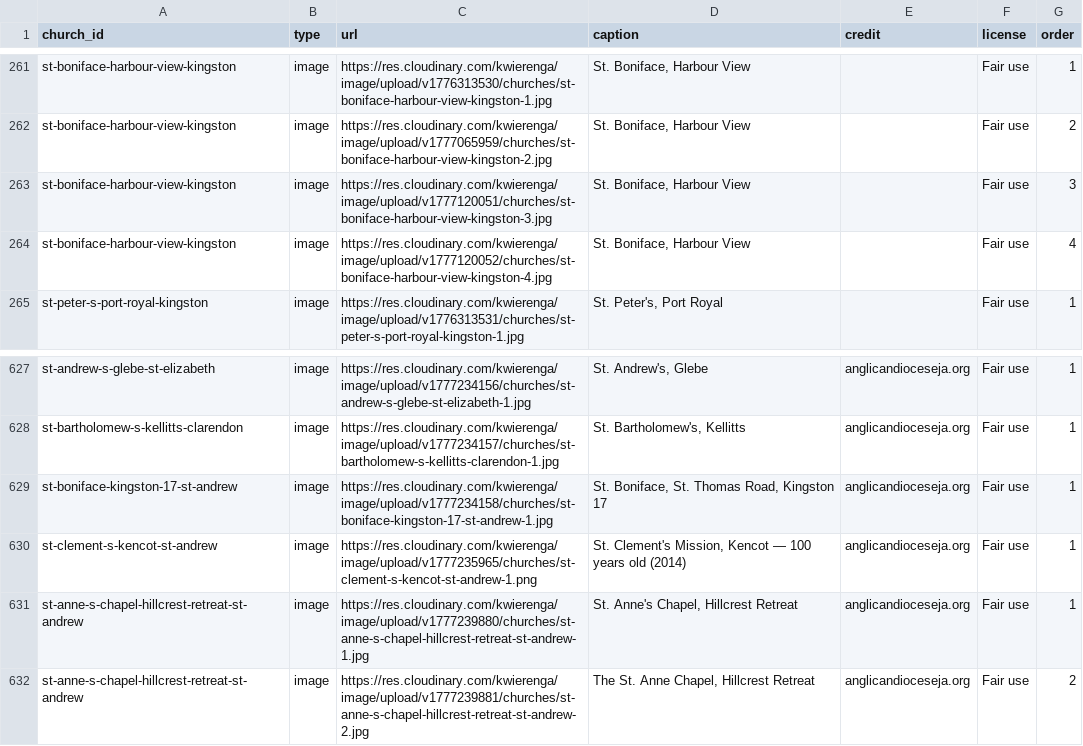
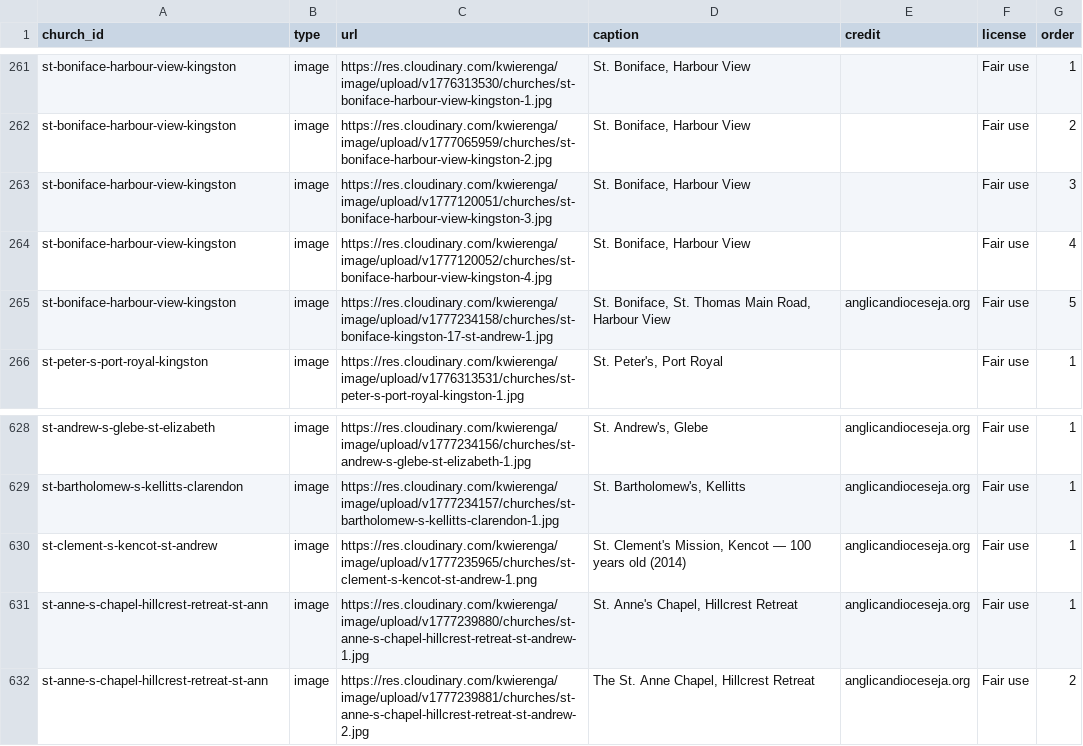
Before and after one commit to kwierenga/Anglican-Churches-in-Jamaica, a CSV file: data/media.csv, drawn as a sheet; only a part is shown, gaps mark what is left out.

```diff
--- a/data/media.csv
+++ b/data/media.csv
@@ -264,2 +264,3 @@ st-boniface-harbour-view-kingston,image,https://res.cloudinary.com/kwierenga/ima
 st-boniface-harbour-view-kingston,image,https://res.cloudinary.com/kwierenga/image/upload/v1777120052/churches/st-boniface-harbour-view-kingston-4.jpg,"St. Boniface, Harbour View",,Fair use,4
+st-boniface-harbour-view-kingston,image,https://res.cloudinary.com/kwierenga/image/upload/v1777234158/churches/st-boniface-kingston-17-st-andrew-1.jpg,"St. Boniface, St. Thomas Main Road, Harbour View",anglicandioceseja.org,Fair use,5
 st-peter-s-port-royal-kingston,image,https://res.cloudinary.com/kwierenga/image/upload/v1776313531/churches/st-peter-s-port-royal-kingston-1.jpg,"St. Peter's, Port Royal",,Fair use,1
@@ -628,5 +629,4 @@ st-andrew-s-glebe-st-elizabeth,image,https://res.cloudinary.com/kwierenga/image/
 st-bartholomew-s-kellitts-clarendon,image,https://res.cloudinary.com/kwierenga/image/upload/v1777234157/churches/st-bartholomew-s-kellitts-clarendon-1.jpg,"St. Bartholomew's, Kellitts",anglicandioceseja.org,Fair use,1
-st-boniface-kingston-17-st-andrew,image,https://res.cloudinary.com/kwierenga/image/upload/v1777234158/churches/st-boniface-kingston-17-st-andrew-1.jpg,"St. Boniface, St. Thomas Road, Kingston 17",anglicandioceseja.org,Fair use,1
 st-clement-s-kencot-st-andrew,image,https://res.cloudinary.com/kwierenga/image/upload/v1777235965/churches/st-clement-s-kencot-st-andrew-1.png,"St. Clement's Mission, Kencot — 100 years old (2014)",anglicandioceseja.org,Fair use,1
-st-anne-s-chapel-hillcrest-retreat-st-andrew,image,https://res.cloudinary.com/kwierenga/image/upload/v1777239880/churches/st-anne-s-chapel-hillcrest-retreat-st-andrew-1.jpg,"St. Anne's Chapel, Hillcrest Retreat",anglicandioceseja.org,Fair use,1
-st-anne-s-chapel-hillcrest-retreat-st-andrew,image,https://res.cloudinary.com/kwierenga/image/upload/v1777239881/churches/st-anne-s-chapel-hillcrest-retreat-st-andrew-2.jpg,"The St. Anne Chapel, Hillcrest Retreat",anglicandioceseja.org,Fair use,2
+st-anne-s-chapel-hillcrest-retreat-st-ann,image,https://res.cloudinary.com/kwierenga/image/upload/v1777239880/churches/st-anne-s-chapel-hillcrest-retreat-st-andrew-1.jpg,"St. Anne's Chapel, Hillcrest Retreat",anglicandioceseja.org,Fair use,1
+st-anne-s-chapel-hillcrest-retreat-st-ann,image,https://res.cloudinary.com/kwierenga/image/upload/v1777239881/churches/st-anne-s-chapel-hillcrest-retreat-st-andrew-2.jpg,"The St. Anne Chapel, Hillcrest Retreat",anglicandioceseja.org,Fair use,2
```
Also changed, not shown: data/churches.csv, 4 other files.
